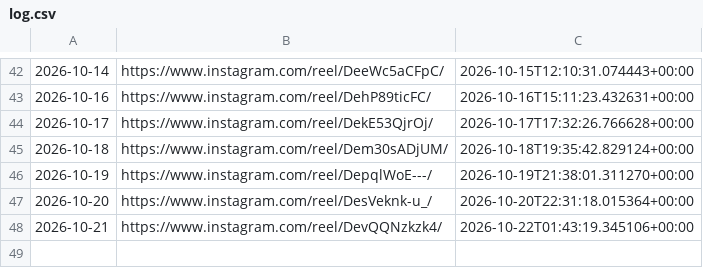
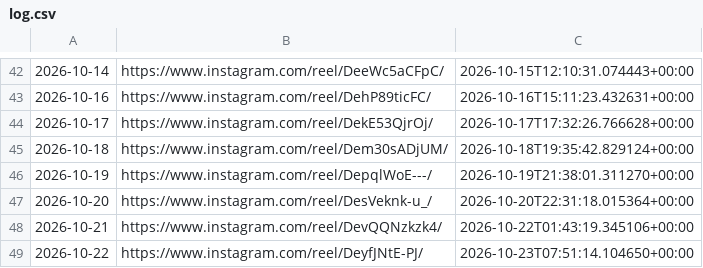
Before and after one commit to roganlxx/year-progress-bar, a CSV file: state/log.csv, drawn as a sheet; only a part is shown, gaps mark what is left out.

```diff
--- a/state/log.csv
+++ b/state/log.csv
@@ -48 +48,2 @@
 2026-10-21,https://www.instagram.com/reel/DevQQNzkzk4/,2026-10-22T01:43:19.345106+00:00
+2026-10-22,https://www.instagram.com/reel/DeyfJNtE-PJ/,2026-10-23T07:51:14.104650+00:00
```
Also changed, not shown: 2 other files.
